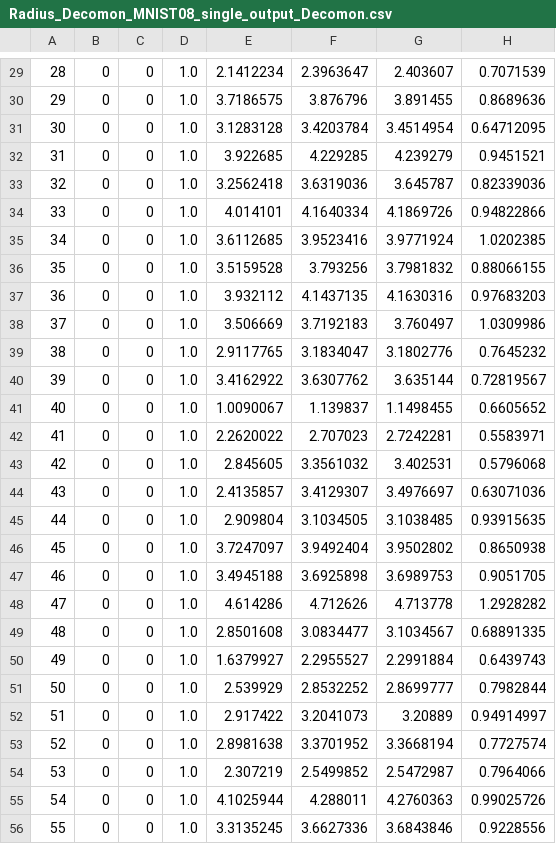
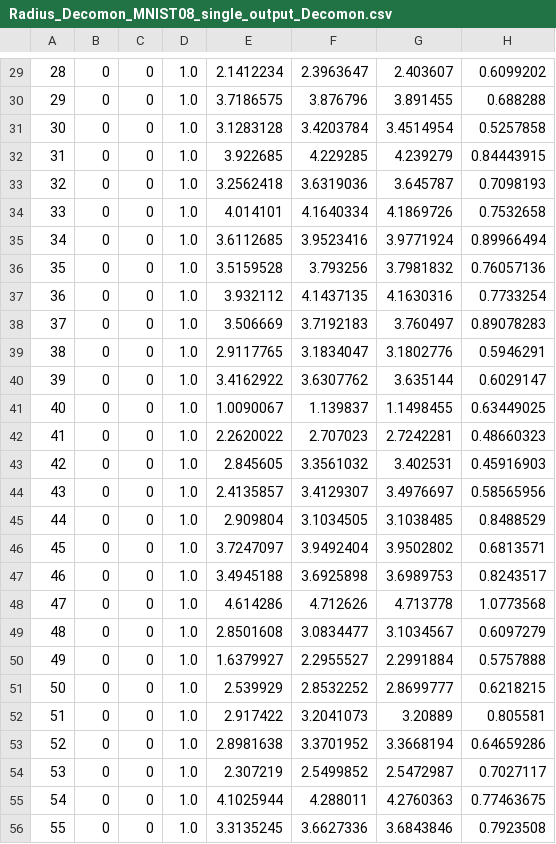
Before and after one commit to thomasdeltort/Robust_Project, a CSV file: lip_notebooks/data/Radius_Data/Radius_Decomon_MNIST08_single_output_Decomon.csv, drawn as a sheet; only a part is shown, gaps mark what is left out; the diff covers the shown part only.

```diff
--- a/lip_notebooks/data/Radius_Data/Radius_Decomon_MNIST08_single_output_Decomon.csv
+++ b/lip_notebooks/data/Radius_Data/Radius_Decomon_MNIST08_single_output_Decomon.csv
@@ -29,28 +29,28 @@
-28,0,0,1.0,2.1412234,2.3963647,2.403607,0.7071539
-29,0,0,1.0,3.7186575,3.876796,3.891455,0.8689636
-30,0,0,1.0,3.1283128,3.4203784,3.4514954,0.64712095
-31,0,0,1.0,3.922685,4.229285,4.239279,0.9451521
-32,0,0,1.0,3.2562418,3.6319036,3.645787,0.82339036
-33,0,0,1.0,4.014101,4.1640334,4.1869726,0.94822866
-34,0,0,1.0,3.6112685,3.9523416,3.9771924,1.0202385
-35,0,0,1.0,3.5159528,3.793256,3.7981832,0.88066155
-36,0,0,1.0,3.932112,4.1437135,4.1630316,0.97683203
-37,0,0,1.0,3.506669,3.7192183,3.760497,1.0309986
-38,0,0,1.0,2.9117765,3.1834047,3.1802776,0.7645232
-39,0,0,1.0,3.4162922,3.6307762,3.635144,0.72819567
-40,0,0,1.0,1.0090067,1.139837,1.1498455,0.6605652
-41,0,0,1.0,2.2620022,2.707023,2.7242281,0.5583971
-42,0,0,1.0,2.845605,3.3561032,3.402531,0.5796068
-43,0,0,1.0,2.4135857,3.4129307,3.4976697,0.63071036
-44,0,0,1.0,2.909804,3.1034505,3.1038485,0.93915635
-45,0,0,1.0,3.7247097,3.9492404,3.9502802,0.8650938
-46,0,0,1.0,3.4945188,3.6925898,3.6989753,0.9051705
-47,0,0,1.0,4.614286,4.712626,4.713778,1.2928282
-48,0,0,1.0,2.8501608,3.0834477,3.1034567,0.68891335
-49,0,0,1.0,1.6379927,2.2955527,2.2991884,0.6439743
-50,0,0,1.0,2.539929,2.8532252,2.8699777,0.7982844
-51,0,0,1.0,2.917422,3.2041073,3.20889,0.94914997
-52,0,0,1.0,2.8981638,3.3701952,3.3668194,0.7727574
-53,0,0,1.0,2.307219,2.5499852,2.5472987,0.7964066
-54,0,0,1.0,4.1025944,4.288011,4.2760363,0.99025726
-55,0,0,1.0,3.3135245,3.6627336,3.6843846,0.9228556
+28,0,0,1.0,2.1412234,2.3963647,2.403607,0.6099202
+29,0,0,1.0,3.7186575,3.876796,3.891455,0.688288
+30,0,0,1.0,3.1283128,3.4203784,3.4514954,0.5257858
+31,0,0,1.0,3.922685,4.229285,4.239279,0.84443915
+32,0,0,1.0,3.2562418,3.6319036,3.645787,0.7098193
+33,0,0,1.0,4.014101,4.1640334,4.1869726,0.7532658
+34,0,0,1.0,3.6112685,3.9523416,3.9771924,0.89966494
+35,0,0,1.0,3.5159528,3.793256,3.7981832,0.76057136
+36,0,0,1.0,3.932112,4.1437135,4.1630316,0.7733254
+37,0,0,1.0,3.506669,3.7192183,3.760497,0.89078283
+38,0,0,1.0,2.9117765,3.1834047,3.1802776,0.5946291
+39,0,0,1.0,3.4162922,3.6307762,3.635144,0.6029147
+40,0,0,1.0,1.0090067,1.139837,1.1498455,0.63449025
+41,0,0,1.0,2.2620022,2.707023,2.7242281,0.48660323
+42,0,0,1.0,2.845605,3.3561032,3.402531,0.45916903
+43,0,0,1.0,2.4135857,3.4129307,3.4976697,0.58565956
+44,0,0,1.0,2.909804,3.1034505,3.1038485,0.8488529
+45,0,0,1.0,3.7247097,3.9492404,3.9502802,0.6813571
+46,0,0,1.0,3.4945188,3.6925898,3.6989753,0.8243517
+47,0,0,1.0,4.614286,4.712626,4.713778,1.0773568
+48,0,0,1.0,2.8501608,3.0834477,3.1034567,0.6097279
+49,0,0,1.0,1.6379927,2.2955527,2.2991884,0.5757888
+50,0,0,1.0,2.539929,2.8532252,2.8699777,0.6218215
+51,0,0,1.0,2.917422,3.2041073,3.20889,0.805581
+52,0,0,1.0,2.8981638,3.3701952,3.3668194,0.64659286
+53,0,0,1.0,2.307219,2.5499852,2.5472987,0.7027117
+54,0,0,1.0,4.1025944,4.288011,4.2760363,0.77463675
+55,0,0,1.0,3.3135245,3.6627336,3.6843846,0.7923508
```
Also changed, not shown: 172 edited cells elsewhere in this file, 11 other files.
